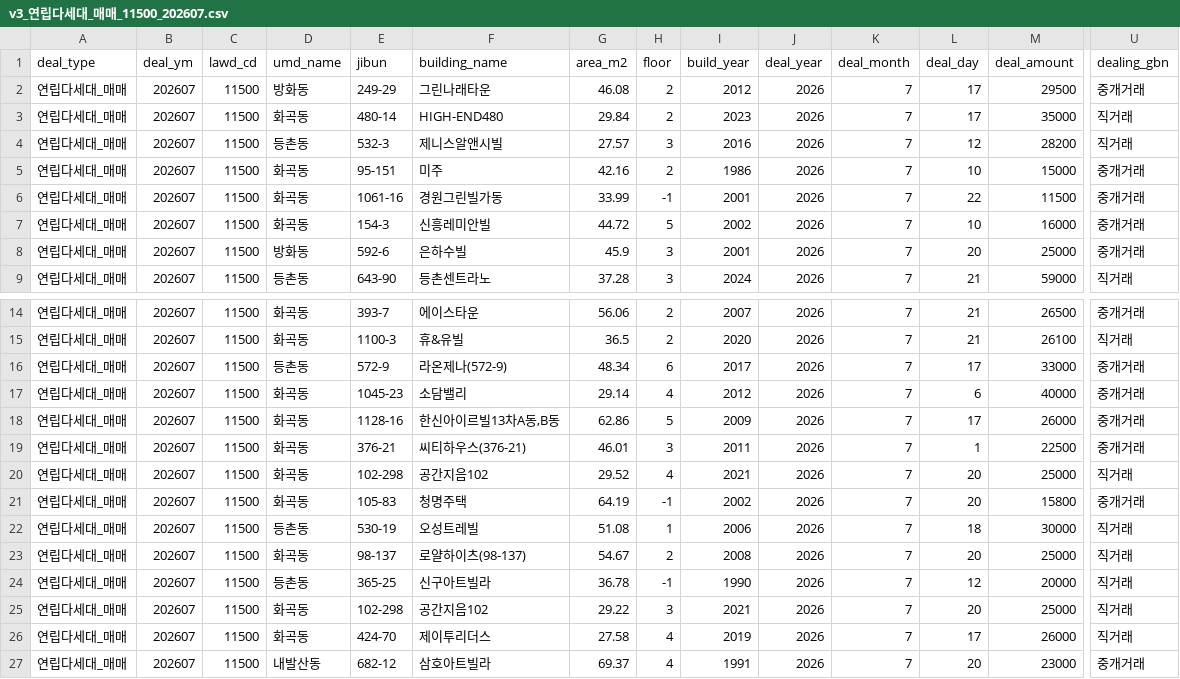
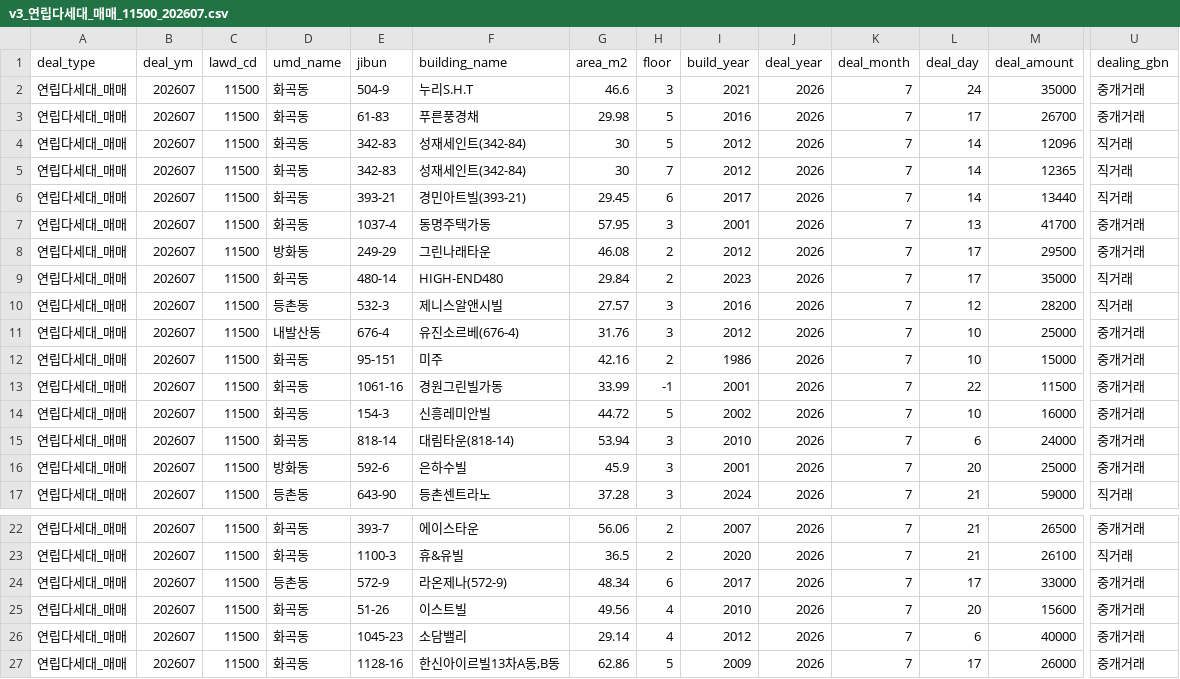
Before and after one commit to arttoy61-png/rent-check, a CSV file: automation/data/cache/v3_연립다세대_매매_11500_202607.csv, drawn as a sheet; only a part is shown, gaps mark what is left out; the shorter side is filled out with more unchanged rows; rows hold the shown columns only; the diff names each change by its address in the sheet, - before the commit and + after, or states it on an @@ line.

```diff
--- a/automation/data/cache/v3_연립다세대_매매_11500_202607.csv
+++ b/automation/data/cache/v3_연립다세대_매매_11500_202607.csv
+row 2: 연립다세대_매매 | 202607 | 11500 | 화곡동 | 504-9 | 누리S.H.T | 46.6 | 3 | 2021 | 2026 | 7 | 24 | 35000 | 중개거래
+row 3: 연립다세대_매매 | 202607 | 11500 | 화곡동 | 61-83 | 푸른풍경채 | 29.98 | 5 | 2016 | 2026 | 7 | 17 | 26700 | 중개거래
+row 4: 연립다세대_매매 | 202607 | 11500 | 화곡동 | 342-83 | 성재세인트(342-84) | 30 | 5 | 2012 | 2026 | 7 | 14 | 12096 | 직거래
+row 5: 연립다세대_매매 | 202607 | 11500 | 화곡동 | 342-83 | 성재세인트(342-84) | 30 | 7 | 2012 | 2026 | 7 | 14 | 12365 | 직거래
+row 6: 연립다세대_매매 | 202607 | 11500 | 화곡동 | 393-21 | 경민아트빌(393-21) | 29.45 | 6 | 2017 | 2026 | 7 | 14 | 13440 | 직거래
+row 7: 연립다세대_매매 | 202607 | 11500 | 화곡동 | 1037-4 | 동명주택가동 | 57.95 | 3 | 2001 | 2026 | 7 | 13 | 41700 | 중개거래
+row 11: 연립다세대_매매 | 202607 | 11500 | 내발산동 | 676-4 | 유진소르베(676-4) | 31.76 | 3 | 2012 | 2026 | 7 | 10 | 25000 | 중개거래
+row 15: 연립다세대_매매 | 202607 | 11500 | 화곡동 | 818-14 | 대림타운(818-14) | 53.94 | 3 | 2010 | 2026 | 7 | 6 | 24000 | 중개거래
+row 25: 연립다세대_매매 | 202607 | 11500 | 화곡동 | 51-26 | 이스트빌 | 49.56 | 4 | 2010 | 2026 | 7 | 20 | 15600 | 중개거래
```
Also changed, not shown: automation/data/cache/v3_아파트_매매_11500_202607.csv, automation/data/cache/v3_아파트_전월세_11500_202607.csv, 18 other files.
